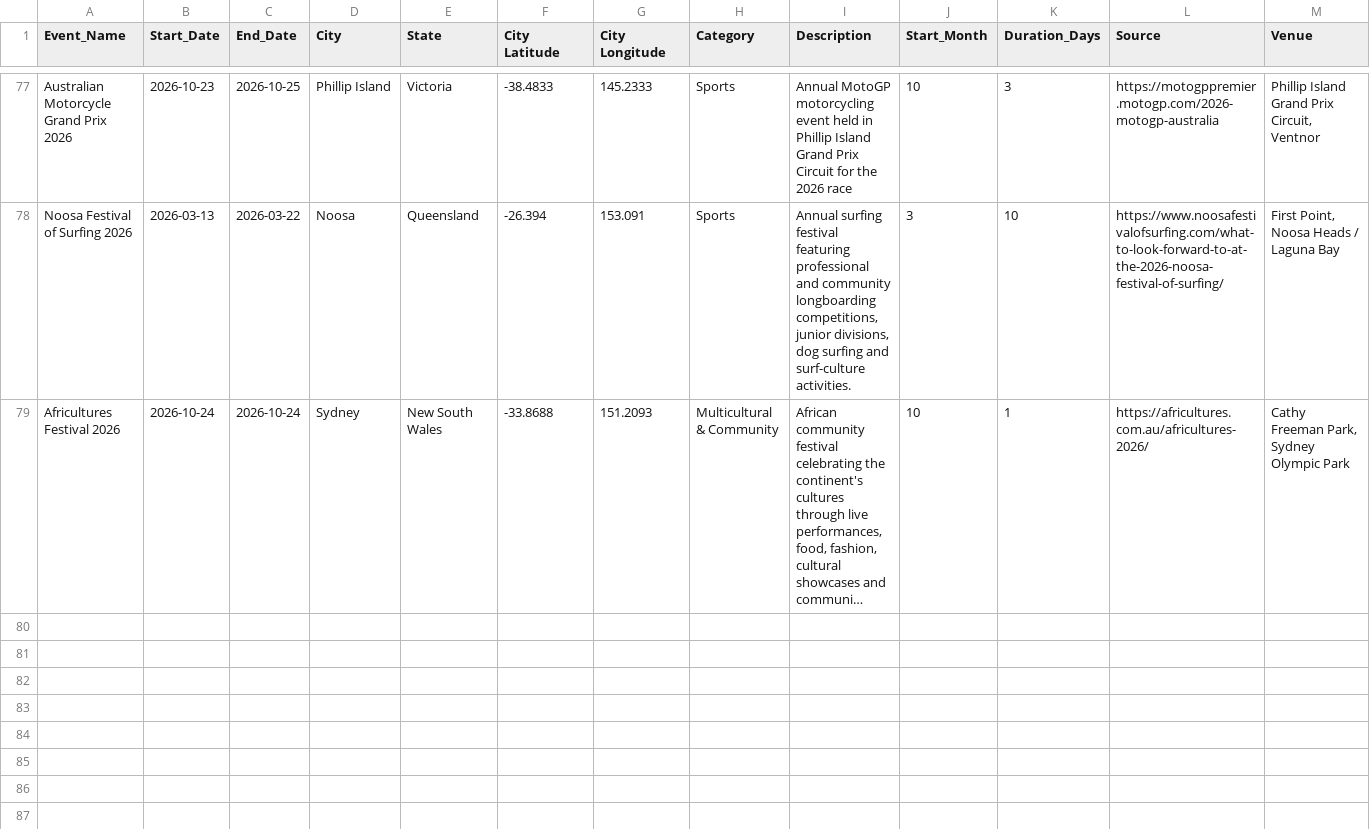
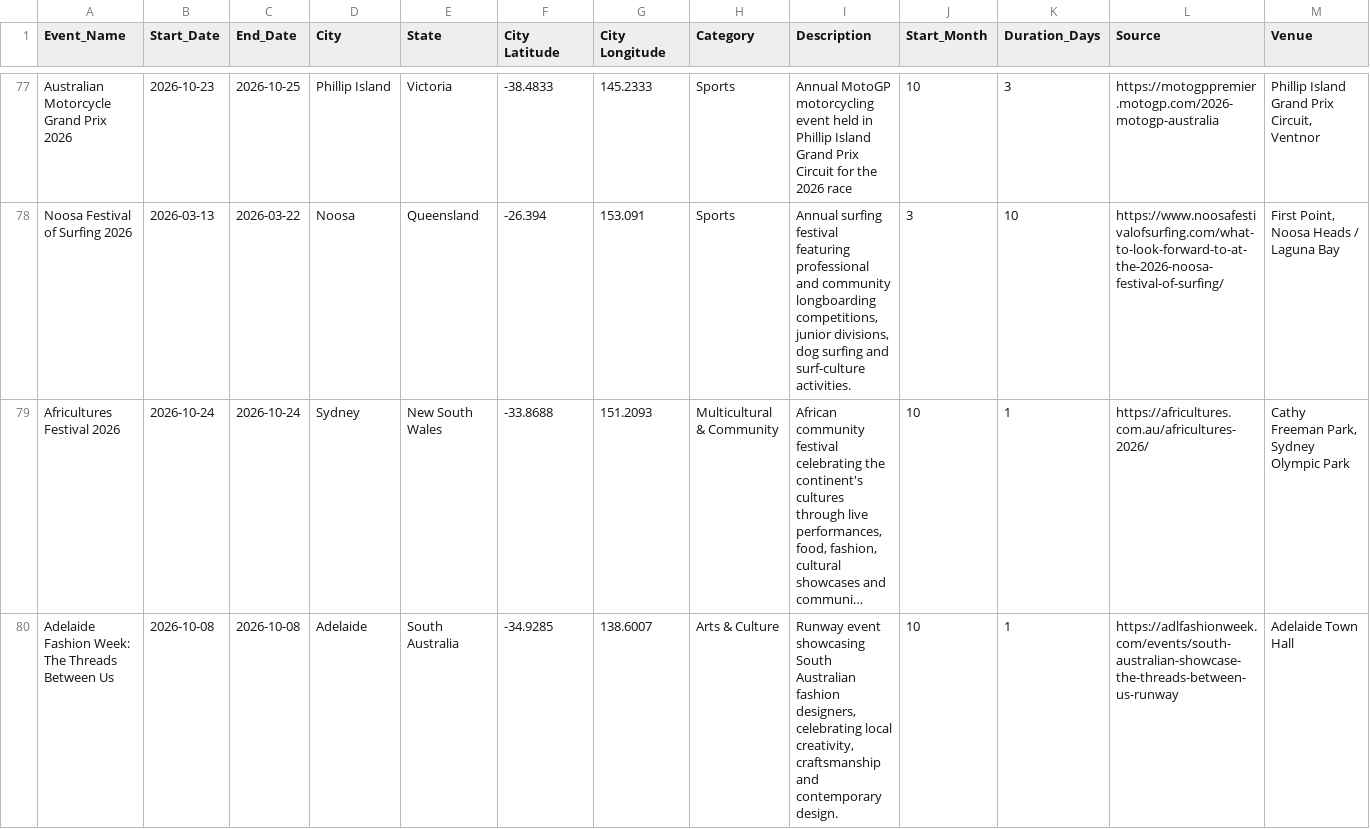
Before and after one commit to owenlaukx-sys/FIT3179_DV2_Lau-Kai-Xuan, a CSV file: data/Australian_Cultural_Events_List_2026.csv, drawn as a sheet; only a part is shown, gaps mark what is left out; long unchanged cells end in …; rows hold the shown columns only; the diff covers the shown part only; the diff names each change by its address in the sheet, - before the commit and + after, or states it on an @@ line.

Commit message:
Updated Dataset with 2 more data rows
- Added Adelaide Fashion Week and the Boxing Day Test cricket match
- Made the dot map colours yellow hue
- Changed map projection into equirectangular for choropleth and symbol map
- Minor changes to CSS
- Added content towards the "When" section.

```diff
--- a/data/Australian_Cultural_Events_List_2026.csv
+++ b/data/Australian_Cultural_Events_List_2026.csv
+row 80: Adelaide Fashion Week: The Threads Between Us | 2026-10-08 | 2026-10-08 | Adelaide | South Australia | -34.9285 | 138.6007 | Arts & Culture | Runway event showcasing South Australian fashion designers, celebrating local creativity, craftsmanship and contemporary design. | 10 | 1 | https://adlfashionweek.com/events/south-australian-showcase-the-threads-between-us-runway | Adelaide Town Hall
```
Also changed, not shown: 1 added row and 4 edited cells elsewhere in this file, data/event_density_daily_2026.csv, data/radar_state_category_counts.csv, 9 other files.
